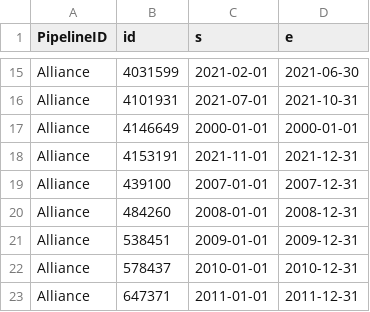
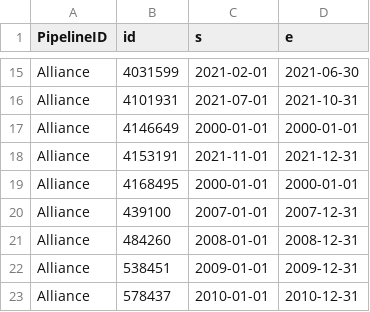
Before and after one commit to mbradds/pipeline-profiles, a CSV file: src/data_management/raw_data/tolls_numbers.csv, drawn as a sheet; only a part is shown, gaps mark what is left out; the shorter side is filled out with more unchanged rows; the diff covers the shown part only; the diff names each change by its address in the sheet, - before the commit and + after, or states it on an @@ line.

```diff
--- a/src/data_management/raw_data/tolls_numbers.csv
+++ b/src/data_management/raw_data/tolls_numbers.csv
+row 19: Alliance | 4168495 | 2000-01-01 | 2000-01-01
```
Also changed, not shown: 24 added rows, 1 removed row and 1 edited cell elsewhere in this file, src/data_management/raw_data/throughput_gas_monthly.csv, src/data_management/raw_data/tolls_description.csv, 46 other files.
